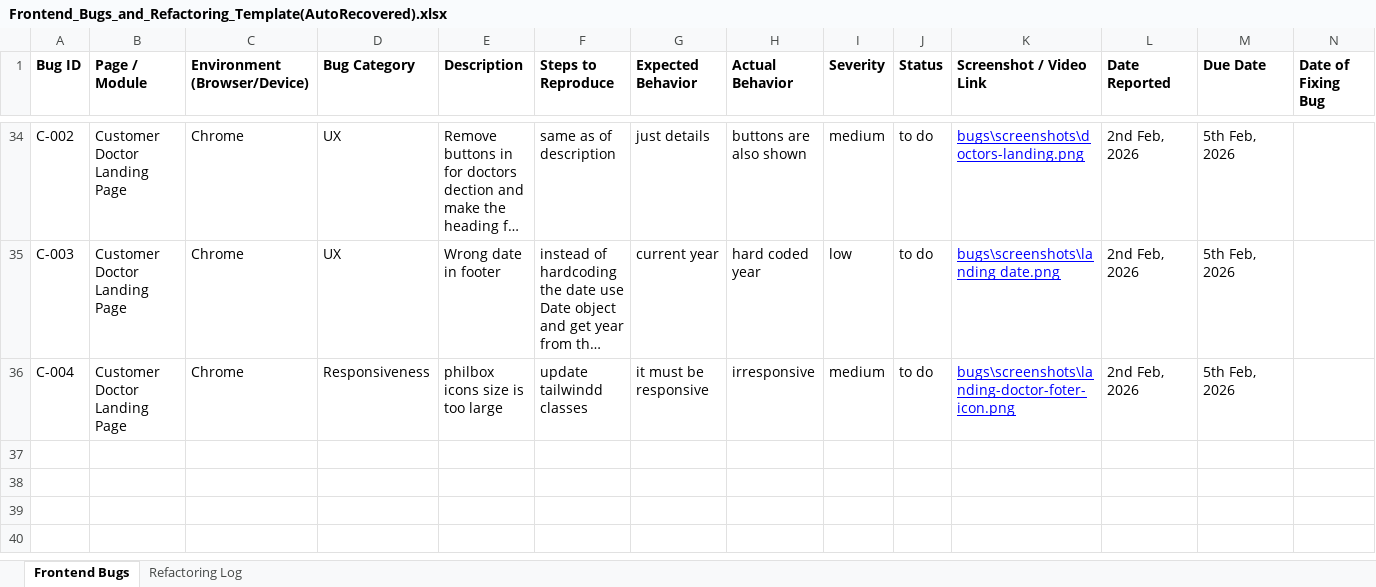
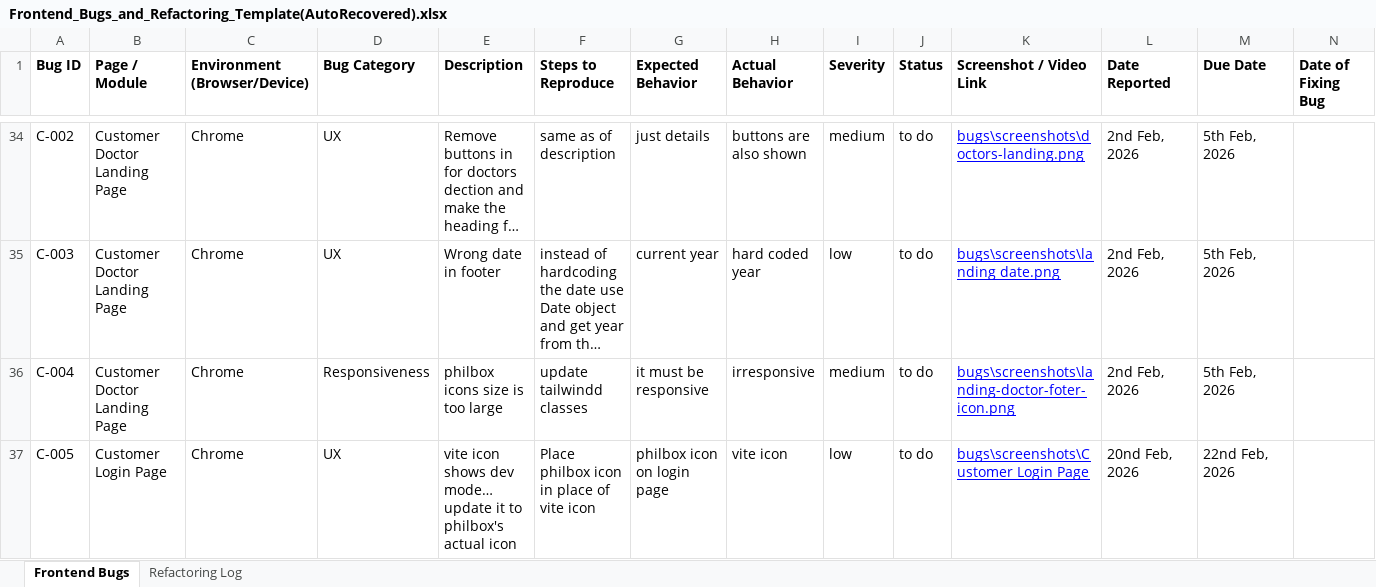
Before and after one commit to Philbox-Pharma/Philbox, an Excel workbook: docs/qa_guides/Frontend_Bugs_and_Refactoring_Template(AutoRecovered).xlsx, sheet Frontend Bugs, drawn as a sheet; only a part is shown, gaps mark what is left out; long unchanged cells end in …; values as stored, in another font and other column widths than the file's, no borders; rows hold the shown columns only; the diff names each change by its address in the sheet, - before the commit and + after, or states it on an @@ line.

Commit message:
Bug Report updated

```diff
--- a/docs/qa_guides/Frontend_Bugs_and_Refactoring_Template(AutoRecovered).xlsx (sheet Frontend Bugs)
+++ b/docs/qa_guides/Frontend_Bugs_and_Refactoring_Template(AutoRecovered).xlsx (sheet Frontend Bugs)
+row 37: C-005 | Customer Login Page | Chrome | UX | vite icon shows dev mode… update it to philbox's actual icon | Place philbox icon in place of vite icon | philbox icon on login page | vite icon | low | to do | bugs\screenshots\Customer Login Page | 20nd Feb, 2026 | 22nd Feb, 2026
```
Also changed, not shown: 1 other file.
